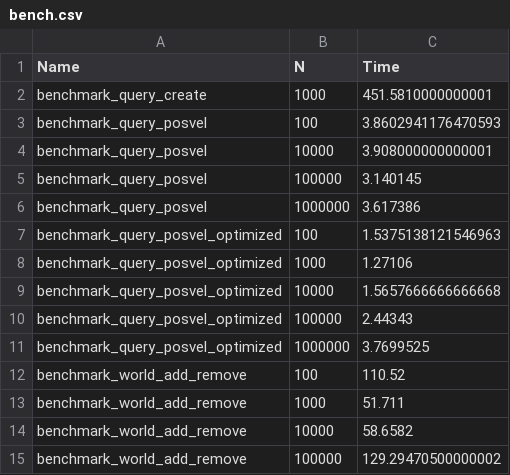
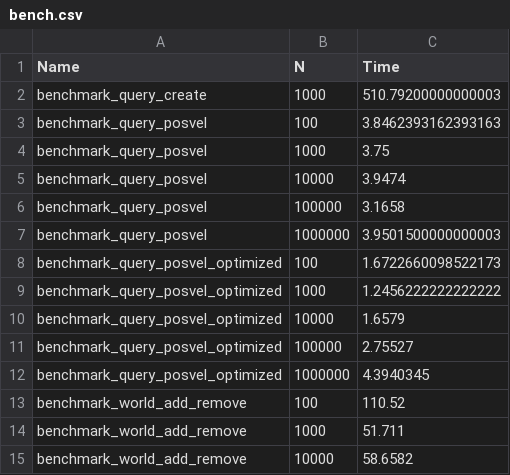
Before and after one commit to Gesee-y/ReactiveECS.jl, a CSV file: benchmark/bench.csv, drawn as a sheet; only a part is shown; the shorter side is filled out with more unchanged rows.

Commit message:
Update bench.csv

```diff
--- a/benchmark/bench.csv
+++ b/benchmark/bench.csv
@@ -1,12 +1,13 @@
 Name,N,Time
-benchmark_query_create,1000,451.5810000000001
-benchmark_query_posvel,100,3.8602941176470593
-benchmark_query_posvel,10000,3.908000000000001
-benchmark_query_posvel,100000,3.140145
-benchmark_query_posvel,1000000,3.617386
-benchmark_query_posvel_optimized,100,1.5375138121546963
-benchmark_query_posvel_optimized,1000,1.27106
-benchmark_query_posvel_optimized,10000,1.5657666666666668
-benchmark_query_posvel_optimized,100000,2.44343
-benchmark_query_posvel_optimized,1000000,3.7699525
+benchmark_query_create,1000,510.79200000000003
+benchmark_query_posvel,100,3.8462393162393163
+benchmark_query_posvel,1000,3.75
+benchmark_query_posvel,10000,3.9474
+benchmark_query_posvel,100000,3.1658
+benchmark_query_posvel,1000000,3.9501500000000003
+benchmark_query_posvel_optimized,100,1.6722660098522173
+benchmark_query_posvel_optimized,1000,1.2456222222222222
+benchmark_query_posvel_optimized,10000,1.6579
+benchmark_query_posvel_optimized,100000,2.75527
+benchmark_query_posvel_optimized,1000000,4.3940345
 benchmark_world_add_remove,100,110.52
```
